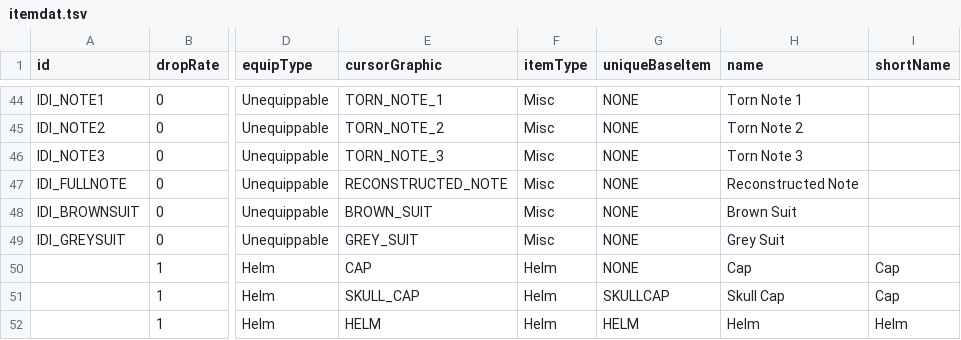
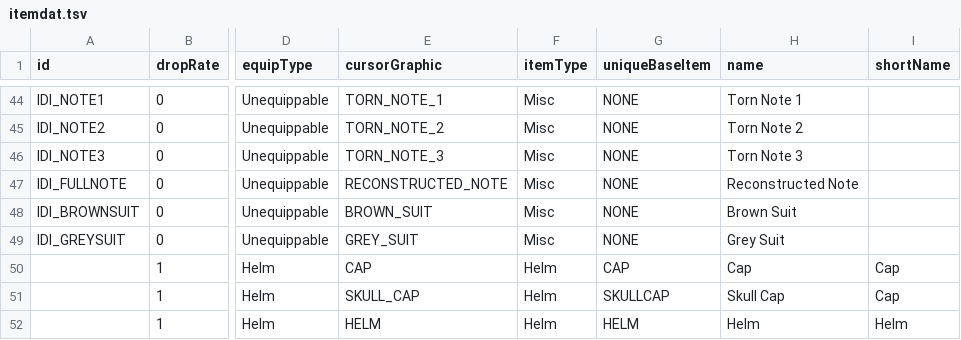
Before and after one commit to mrBigHub/DevilutionX, a TSV file: assets/txtdata/items/itemdat.tsv, drawn as a sheet; only a part is shown, gaps mark what is left out; the diff names each change by its address in the sheet, - before the commit and + after, or states it on an @@ line.

```diff
--- a/assets/txtdata/items/itemdat.tsv
+++ b/assets/txtdata/items/itemdat.tsv
-G50 (uniqueBaseItem): NONE
+G50 (uniqueBaseItem): CAP
```
Also changed, not shown: assets/txtdata/items/unique_itemdat.tsv.
